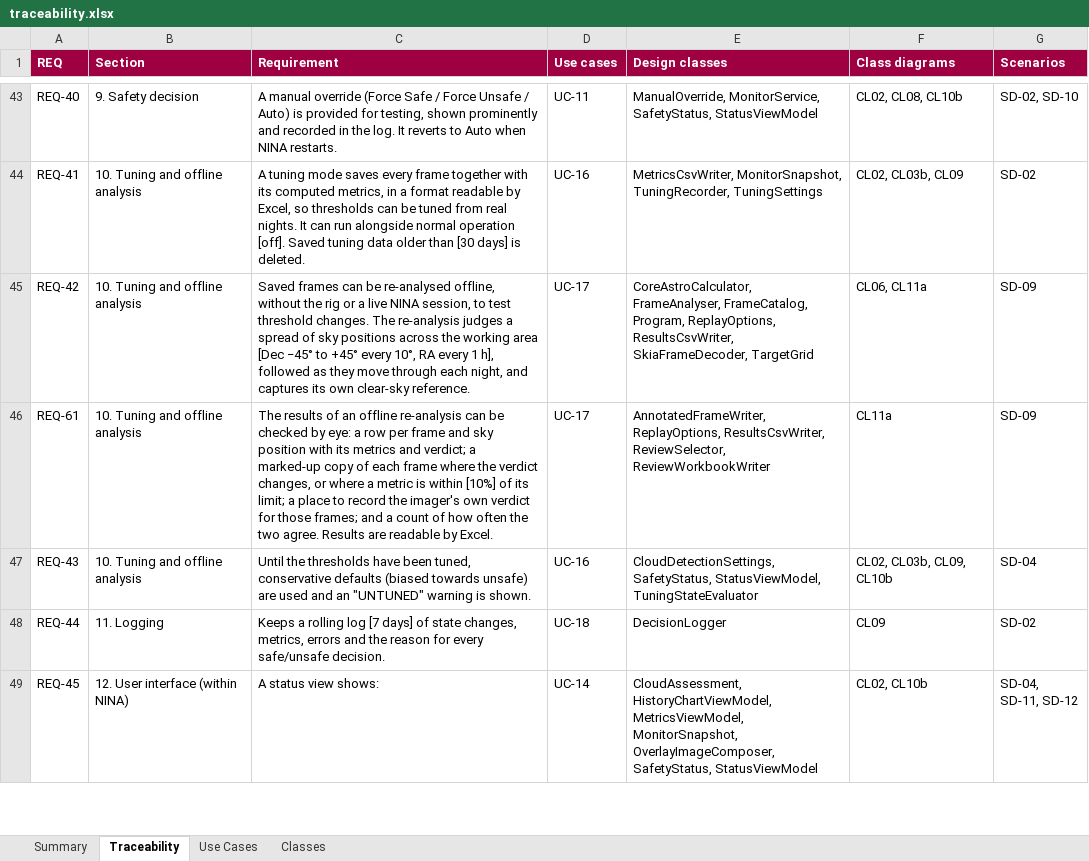
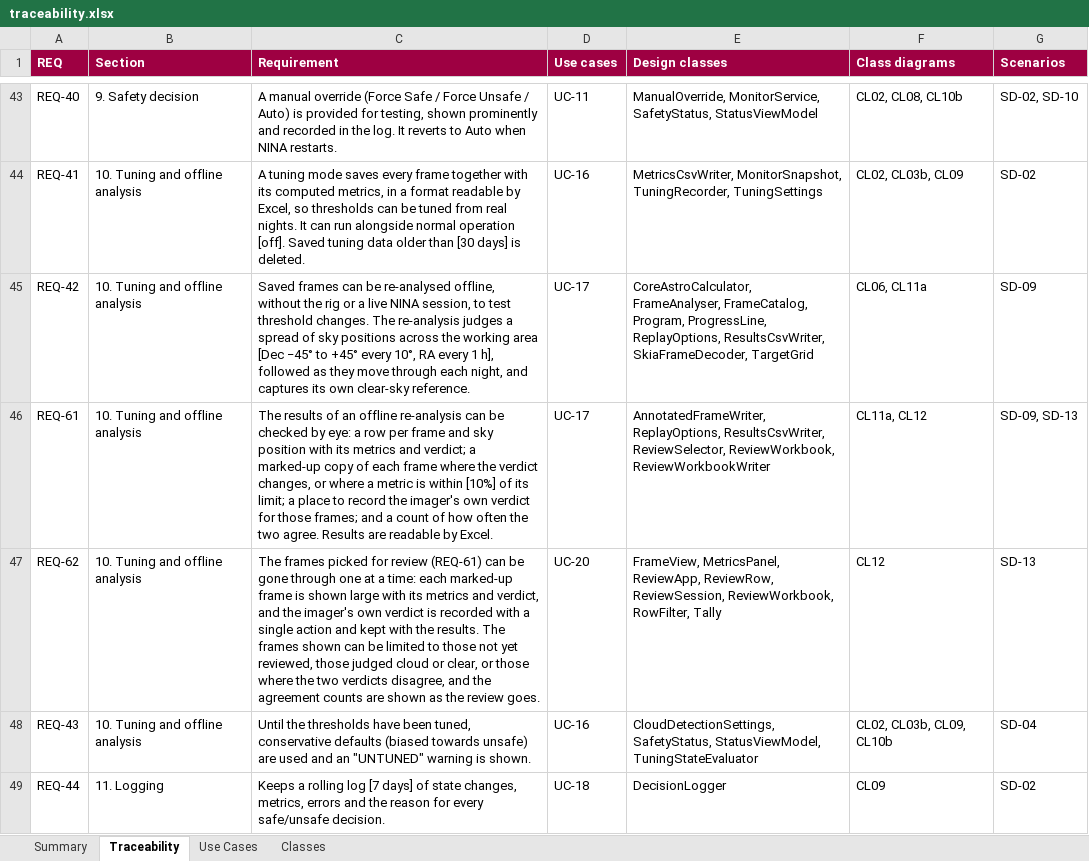
Before and after one commit to mpinnuck/NINAAllskySafetyMonitor, an Excel workbook: docs/design/review/traceability.xlsx, sheet Traceability, drawn as a sheet; only a part is shown, gaps mark what is left out; the shorter side is filled out with more unchanged rows; values as stored, in another font and other column widths than the file's, no borders; the diff names each change by its address in the sheet, - before the commit and + after, or states it on an @@ line.

Commit message:
Slice 7 updated design with python review tool

```diff
--- a/docs/design/review/traceability.xlsx (sheet Traceability)
+++ b/docs/design/review/traceability.xlsx (sheet Traceability)
-E45 (Design classes): …FrameCatalog, Program, ReplayOptions, ResultsCsvWriter,…
+E45 (Design classes): …FrameCatalog, Program, ProgressLine, ReplayOptions, ResultsCsvWriter,…
-E46 (Design classes): …ResultsCsvWriter, ReviewSelector, ReviewWorkbookWriter
+E46 (Design classes): …ResultsCsvWriter, ReviewSelector, ReviewWorkbook, ReviewWorkbookWriter
-F46 (Class diagrams): CL11a
+F46 (Class diagrams): CL11a, CL12
-G46 (Scenarios): SD-09
+G46 (Scenarios): SD-09, SD-13
+row 47: REQ-62 | 10. Tuning and offline analysis | The frames picked for review (REQ-61) can be gone through one at a time: each marked-up frame is shown large with its metrics and verdict, and the imager's own verdict is recorded with a single action and kept with the results. The frames shown can be limited to those not yet reviewed, those judged cloud or clear, or those where the two verdicts disagree, and the agreement counts are shown as the review goes. | UC-20 | FrameView, MetricsPanel, ReviewApp, ReviewRow, ReviewSession, ReviewWorkbook, RowFilter, Tally | CL12 | SD-13
```
Also changed, not shown: sheet Classes, sheet Summary, 11 other files.
